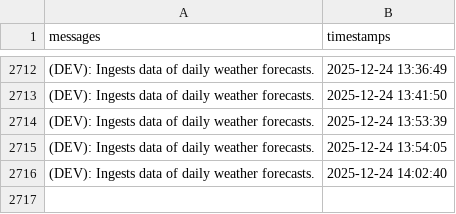
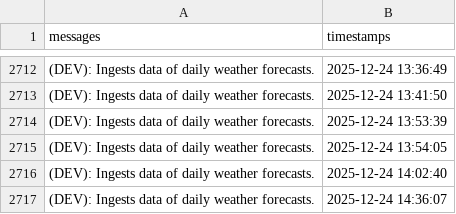
Before and after one commit to christianebacani/PAGASA-Weather-Data-Pipeline, a CSV file: src/logs/logs.csv, drawn as a sheet; only a part is shown, gaps mark what is left out.

```diff
--- a/src/logs/logs.csv
+++ b/src/logs/logs.csv
@@ -2716 +2716,2 @@ messages,timestamps
 (DEV): Ingests data of daily weather forecasts.,2025-12-24 14:02:40
+(DEV): Ingests data of daily weather forecasts.,2025-12-24 14:36:07
```
Also changed, not shown: 1 other file.
